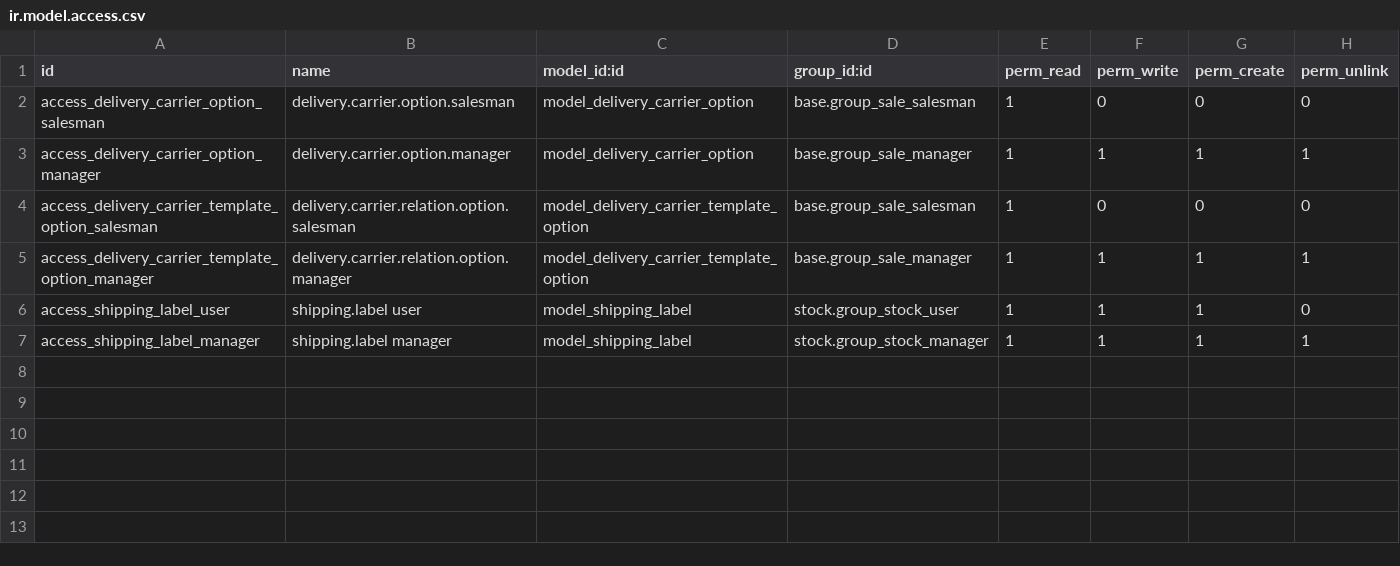
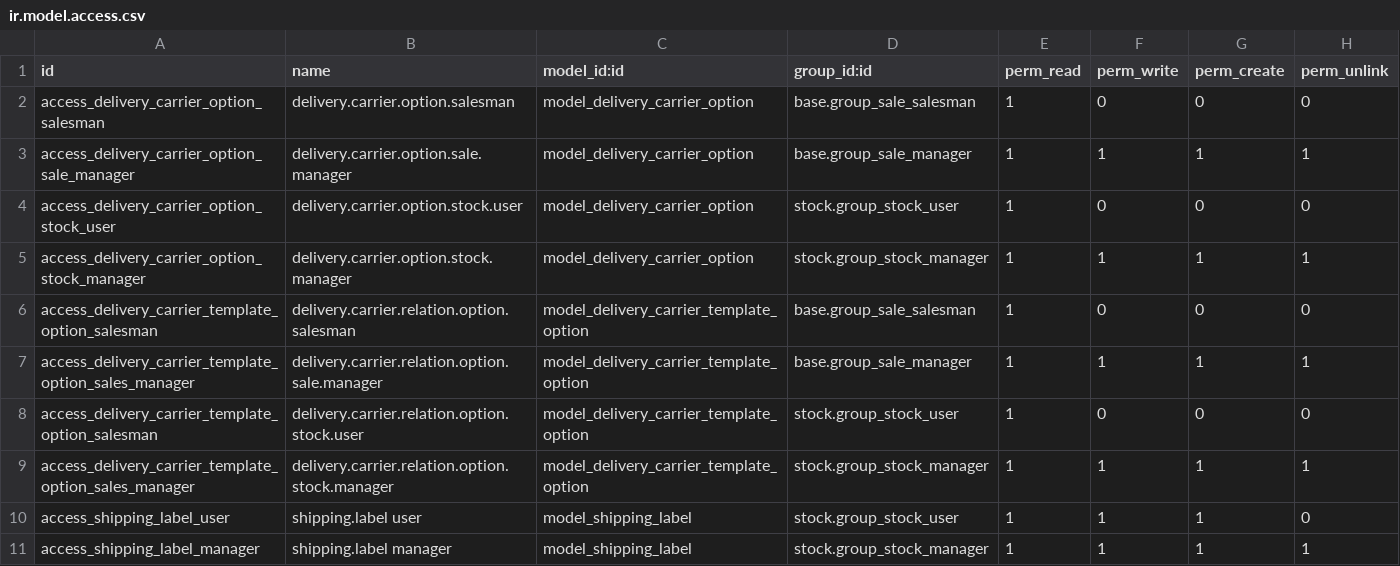
Before and after one commit to imlopes/delivery-carrier, a CSV file: base_delivery_carrier_label/security/ir.model.access.csv, drawn as a sheet.

Commit message:
[CHG] contributors
[IMP] remove unused pdf_list variable and rename pdf variable to label as a label can have other printing format

[IMP] remove readonly on carrier_tracking_ref

[IMP] remove carrier_tracking_ref redefinition as already defined in delivery/stock.py

[ADD] stock users rights

[ADD] file type on shipping label

[ADD] pot file

[ADD] fr.po

```diff
--- a/base_delivery_carrier_label/security/ir.model.access.csv
+++ b/base_delivery_carrier_label/security/ir.model.access.csv
@@ -2,5 +2,9 @@ id,name,model_id:id,group_id:id,perm_read,perm_write,perm_create,perm_unlink
 access_delivery_carrier_option_salesman,delivery.carrier.option.salesman,model_delivery_carrier_option,base.group_sale_salesman,1,0,0,0
-access_delivery_carrier_option_manager,delivery.carrier.option.manager,model_delivery_carrier_option,base.group_sale_manager,1,1,1,1
+access_delivery_carrier_option_sale_manager,delivery.carrier.option.sale.manager,model_delivery_carrier_option,base.group_sale_manager,1,1,1,1
+access_delivery_carrier_option_stock_user,delivery.carrier.option.stock.user,model_delivery_carrier_option,stock.group_stock_user,1,0,0,0
+access_delivery_carrier_option_stock_manager,delivery.carrier.option.stock.manager,model_delivery_carrier_option,stock.group_stock_manager,1,1,1,1
 access_delivery_carrier_template_option_salesman,delivery.carrier.relation.option.salesman,model_delivery_carrier_template_option,base.group_sale_salesman,1,0,0,0
-access_delivery_carrier_template_option_manager,delivery.carrier.relation.option.manager,model_delivery_carrier_template_option,base.group_sale_manager,1,1,1,1
+access_delivery_carrier_template_option_sales_manager,delivery.carrier.relation.option.sale.manager,model_delivery_carrier_template_option,base.group_sale_manager,1,1,1,1
+access_delivery_carrier_template_option_salesman,delivery.carrier.relation.option.stock.user,model_delivery_carrier_template_option,stock.group_stock_user,1,0,0,0
+access_delivery_carrier_template_option_sales_manager,delivery.carrier.relation.option.stock.manager,model_delivery_carrier_template_option,stock.group_stock_manager,1,1,1,1
 access_shipping_label_user,shipping.label user,model_shipping_label,stock.group_stock_user,1,1,1,0
```
Also changed, not shown: 4 other files.
